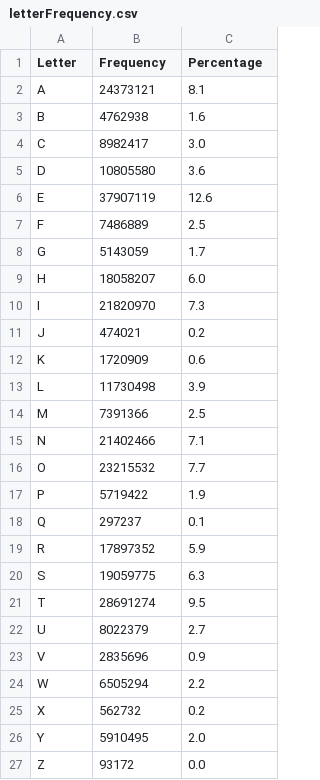
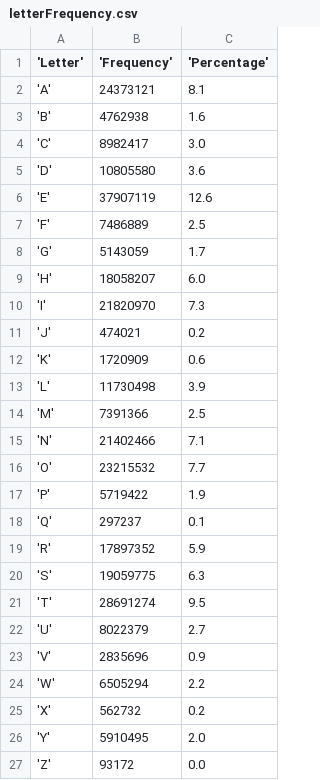
Before and after one commit to Tragh/chartflower, a CSV file: csv/letterFrequency.csv, drawn as a sheet.

```diff
--- a/csv/letterFrequency.csv
+++ b/csv/letterFrequency.csv
@@ -1,27 +1,27 @@
-"Letter", "Frequency", "Percentage"
-    "A",  24373121,  8.1
-    "B",   4762938,  1.6
-    "C",   8982417,  3.0
-    "D",  10805580,  3.6
-    "E",  37907119, 12.6
-    "F",   7486889,  2.5
-    "G",   5143059,  1.7
-    "H",  18058207,  6.0
-    "I",  21820970,  7.3
-    "J",    474021,  0.2
-    "K",   1720909,  0.6
-    "L",  11730498,  3.9
-    "M",   7391366,  2.5
-    "N",  21402466,  7.1
-    "O",  23215532,  7.7
-    "P",   5719422,  1.9
-    "Q",    297237,  0.1
-    "R",  17897352,  5.9
-    "S",  19059775,  6.3
-    "T",  28691274,  9.5
-    "U",   8022379,  2.7
-    "V",   2835696,  0.9
-    "W",   6505294,  2.2
-    "X",    562732,  0.2
-    "Y",   5910495,  2.0
-    "Z",     93172,  0.0
+'Letter', 'Frequency', 'Percentage'
+'A',24373121,8.1
+'B',4762938,1.6
+'C',8982417,3.0
+'D',10805580,3.6
+'E',37907119, 12.6
+'F',7486889,2.5
+'G',5143059,1.7
+'H',18058207,6.0
+'I',21820970,7.3
+'J',474021,0.2
+'K',1720909,0.6
+'L',11730498,3.9
+'M',7391366,2.5
+'N',21402466,7.1
+'O',23215532,7.7
+'P',5719422,1.9
+'Q',297237,0.1
+'R',17897352,5.9
+'S',19059775,6.3
+'T',28691274,9.5
+'U',8022379,2.7
+'V',2835696,0.9
+'W',6505294,2.2
+'X',562732,0.2
+'Y',5910495,2.0
+'Z', 93172,0.0
```
Also changed, not shown: 6 other files.
